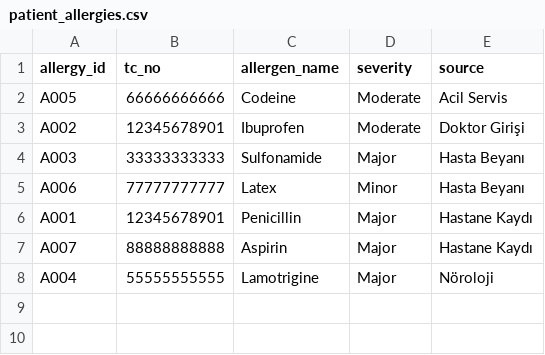
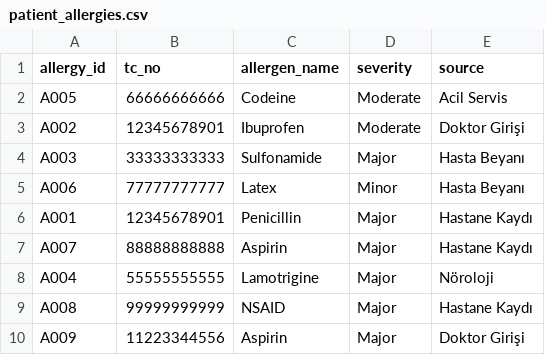
Before and after one commit to ozgeucr/Grup-37, a CSV file: ai_model/data/patient_allergies.csv, drawn as a sheet; the diff names each change by its address in the sheet, - before the commit and + after, or states it on an @@ line.

```diff
--- a/ai_model/data/patient_allergies.csv
+++ b/ai_model/data/patient_allergies.csv
+row 9: A008 | 99999999999 | NSAID | Major | Hastane Kaydı
+row 10: A009 | 11223344556 | Aspirin | Major | Doktor Girişi
```
Also changed, not shown: ai_model/data/patient_diseases.csv, ai_model/data/patient_medications.csv, 31 other files.
